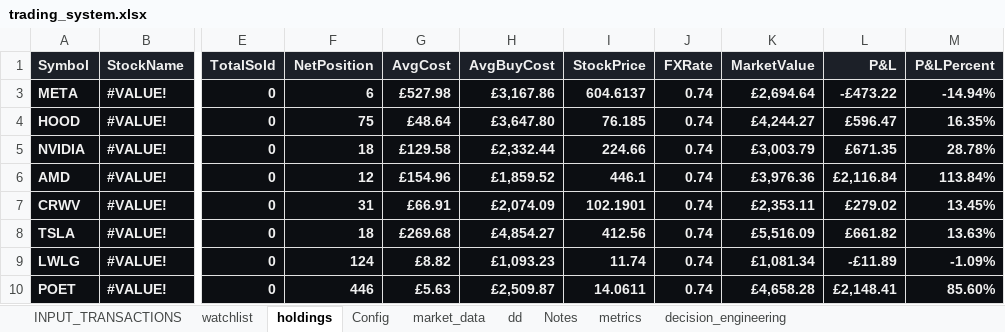
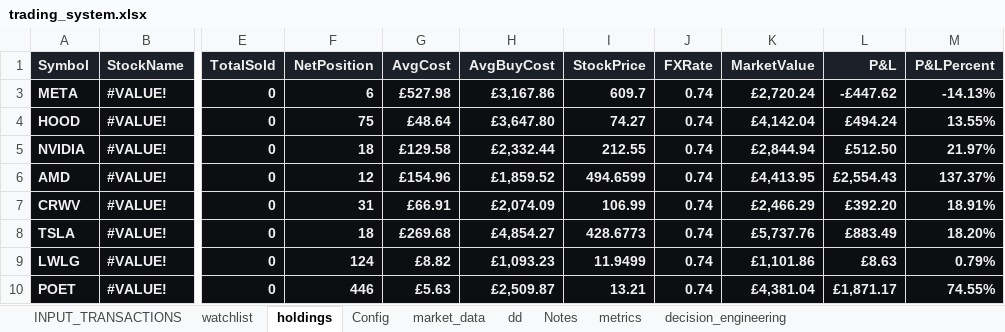
Before and after one commit to husainnatha/tradingsystem, an Excel workbook: dashboard/trading_system.xlsx, sheet holdings, drawn as a sheet; only a part is shown, gaps mark what is left out; values as stored, in another font and other column widths than the file's, no borders; conditional formats and table styles not drawn; the diff names each change by its address in the sheet, - before the commit and + after, or states it on an @@ line.

```diff
--- a/dashboard/trading_system.xlsx (sheet holdings)
+++ b/dashboard/trading_system.xlsx (sheet holdings)
-I3 (StockPrice): 604.6137
+I3 (StockPrice): 609.7
-K3 (MarketValue): £2,694.64
+K3 (MarketValue): £2,720.24
-L3 (P&L): -£473.22
+L3 (P&L): -£447.62
-M3 (P&LPercent): -14.94%
+M3 (P&LPercent): -14.13%
-I4 (StockPrice): 76.185
+I4 (StockPrice): 74.27
-K4 (MarketValue): £4,244.27
+K4 (MarketValue): £4,142.04
-L4 (P&L): £596.47
+L4 (P&L): £494.24
-M4 (P&LPercent): 16.35%
+M4 (P&LPercent): 13.55%
-I5 (StockPrice): 224.66
+I5 (StockPrice): 212.55
-K5 (MarketValue): £3,003.79
+K5 (MarketValue): £2,844.94
-L5 (P&L): £671.35
+L5 (P&L): £512.50
-M5 (P&LPercent): 28.78%
+M5 (P&LPercent): 21.97%
-I6 (StockPrice): 446.1
+I6 (StockPrice): 494.6599
-K6 (MarketValue): £3,976.36
+K6 (MarketValue): £4,413.95
-L6 (P&L): £2,116.84
+L6 (P&L): £2,554.43
-M6 (P&LPercent): 113.84%
+M6 (P&LPercent): 137.37%
-I7 (StockPrice): 102.1901
+I7 (StockPrice): 106.99
-K7 (MarketValue): £2,353.11
+K7 (MarketValue): £2,466.29
-L7 (P&L): £279.02
+L7 (P&L): £392.20
-M7 (P&LPercent): 13.45%
+M7 (P&LPercent): 18.91%
-I8 (StockPrice): 412.56
+I8 (StockPrice): 428.6773
-K8 (MarketValue): £5,516.09
+K8 (MarketValue): £5,737.76
-L8 (P&L): £661.82
+L8 (P&L): £883.49
-M8 (P&LPercent): 13.63%
+M8 (P&LPercent): 18.20%
-I9 (StockPrice): 11.74
+I9 (StockPrice): 11.9499
-K9 (MarketValue): £1,081.34
+K9 (MarketValue): £1,101.86
-L9 (P&L): -£11.89
+L9 (P&L): £8.63
-M9 (P&LPercent): -1.09%
+M9 (P&LPercent): 0.79%
-I10 (StockPrice): 14.0611
+I10 (StockPrice): 13.21
-K10 (MarketValue): £4,658.28
+K10 (MarketValue): £4,381.04
-L10 (P&L): £2,148.41
+L10 (P&L): £1,871.17
-M10 (P&LPercent): 85.60%
+M10 (P&LPercent): 74.55%
```
Also changed, not shown: sheet watchlist, sheet INPUT_TRANSACTIONS, formulas that keep their value, hidden cells, data/exports/dev-portfolio_intelligence.xlsx, 11 other files.
